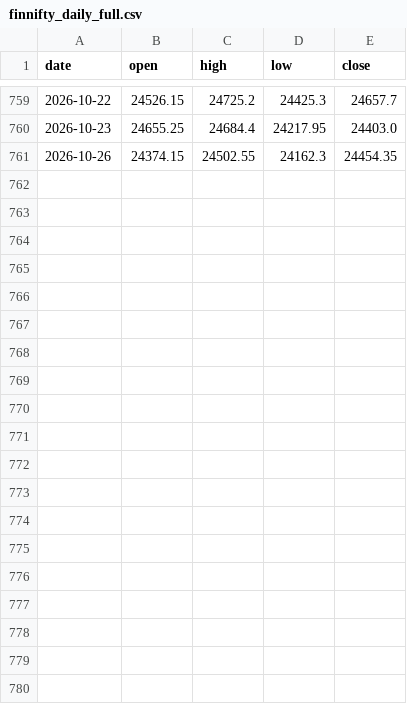
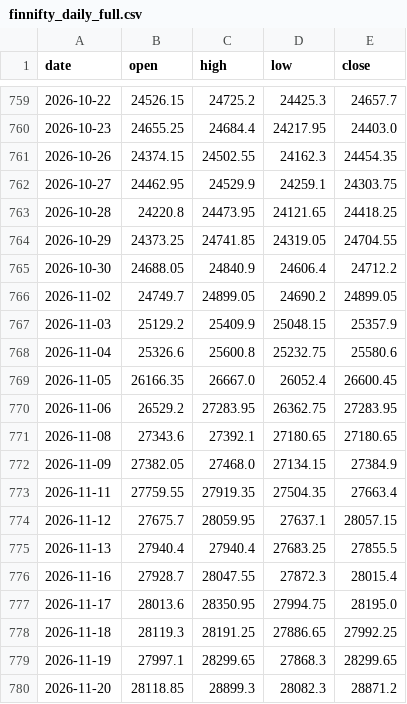
Before and after one commit to raviteja5178/Algo_master, a CSV file: research/data/finnifty_daily_full.csv, drawn as a sheet; only a part is shown, gaps mark what is left out.

```diff
--- a/research/data/finnifty_daily_full.csv
+++ b/research/data/finnifty_daily_full.csv
@@ -761 +761,20 @@ date,open,high,low,close
 2026-10-26,24374.15,24502.55,24162.3,24454.35
+2026-10-27,24462.95,24529.9,24259.1,24303.75
+2026-10-28,24220.8,24473.95,24121.65,24418.25
+2026-10-29,24373.25,24741.85,24319.05,24704.55
+2026-10-30,24688.05,24840.9,24606.4,24712.2
+2026-11-02,24749.7,24899.05,24690.2,24899.05
+2026-11-03,25129.2,25409.9,25048.15,25357.9
+2026-11-04,25326.6,25600.8,25232.75,25580.6
+2026-11-05,26166.35,26667.0,26052.4,26600.45
+2026-11-06,26529.2,27283.95,26362.75,27283.95
+2026-11-08,27343.6,27392.1,27180.65,27180.65
+2026-11-09,27382.05,27468.0,27134.15,27384.9
+2026-11-11,27759.55,27919.35,27504.35,27663.4
+2026-11-12,27675.7,28059.95,27637.1,28057.15
+2026-11-13,27940.4,27940.4,27683.25,27855.5
+2026-11-16,27928.7,28047.55,27872.3,28015.4
+2026-11-17,28013.6,28350.95,27994.75,28195.0
+2026-11-18,28119.3,28191.25,27886.65,27992.25
+2026-11-19,27997.1,28299.65,27868.3,28299.65
+2026-11-20,28118.85,28899.3,28082.3,28871.2
```
Also changed, not shown: research/data/nifty_daily_full.csv, research/data/sensex_daily_full.csv, 12 other files.
